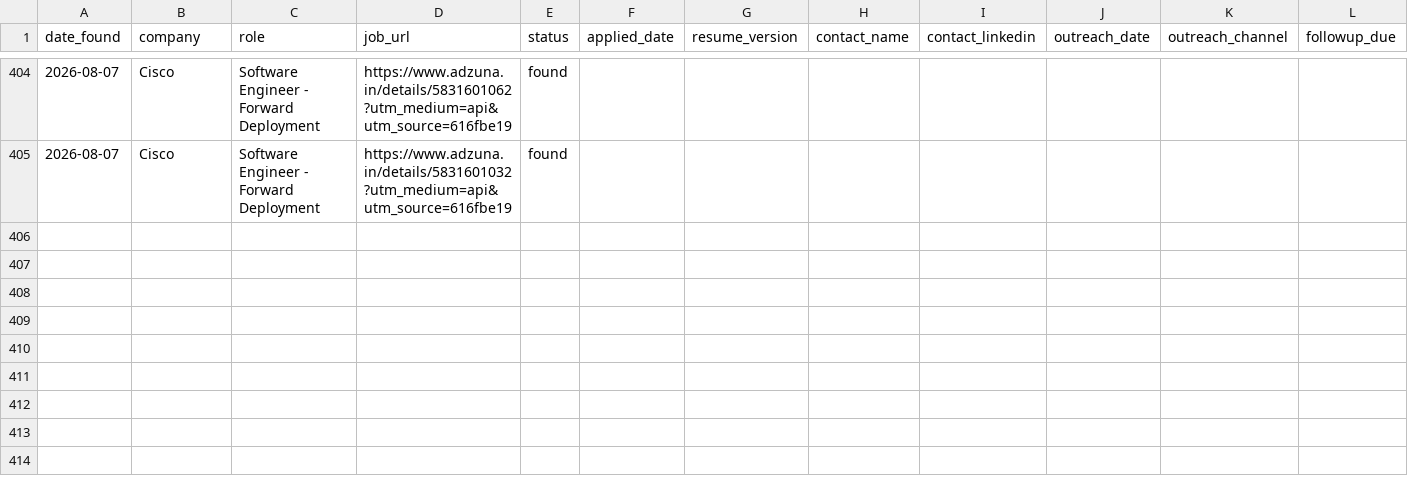
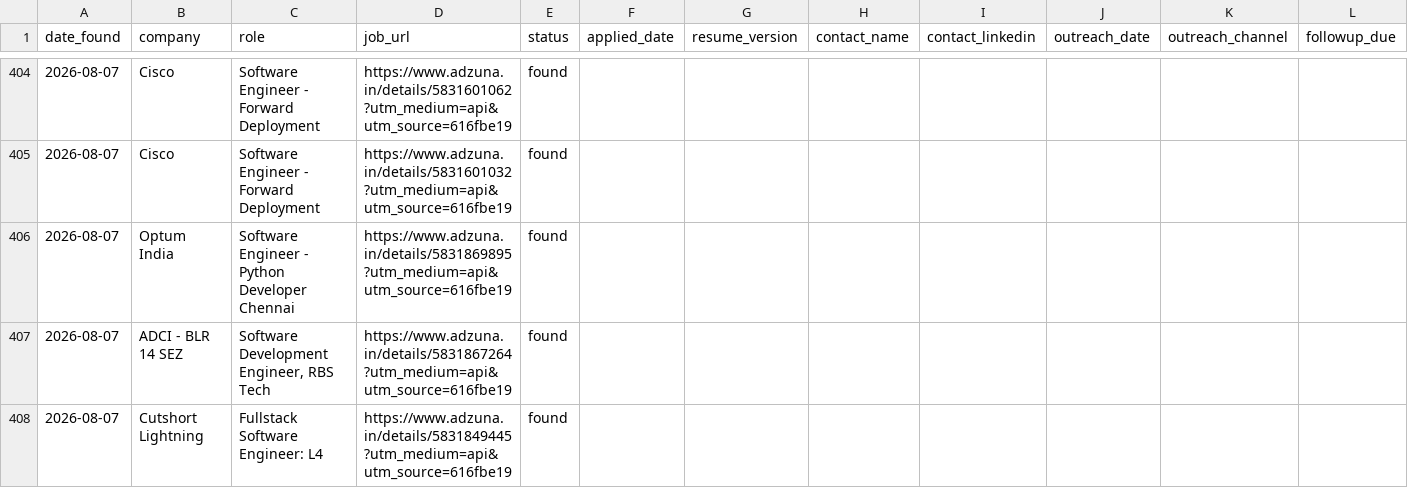
Before and after one commit to gopalverma416/jobhunt-autopilot, a CSV file: tracker.csv, drawn as a sheet; only a part is shown, gaps mark what is left out; rows hold the shown columns only; the diff names each change by its address in the sheet, - before the commit and + after, or states it on an @@ line.

```diff
--- a/tracker.csv
+++ b/tracker.csv
+row 406: 2026-08-07 | Optum India | Software Engineer - Python Developer Chennai | https://www.adzuna.in/details/5831869895?utm_medium=api&utm_source=616fbe19 | found
+row 407: 2026-08-07 | ADCI - BLR 14 SEZ | Software Development Engineer, RBS Tech | https://www.adzuna.in/details/5831867264?utm_medium=api&utm_source=616fbe19 | found
+row 408: 2026-08-07 | Cutshort Lightning | Fullstack Software Engineer: L4 | https://www.adzuna.in/details/5831849445?utm_medium=api&utm_source=616fbe19 | found
```
Also changed, not shown: 2 other files.
